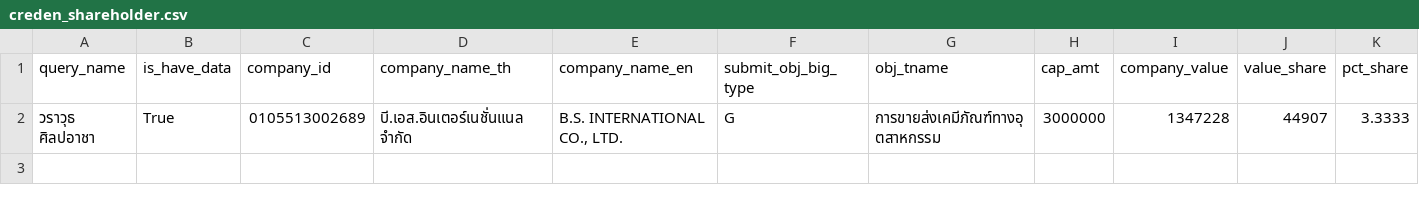
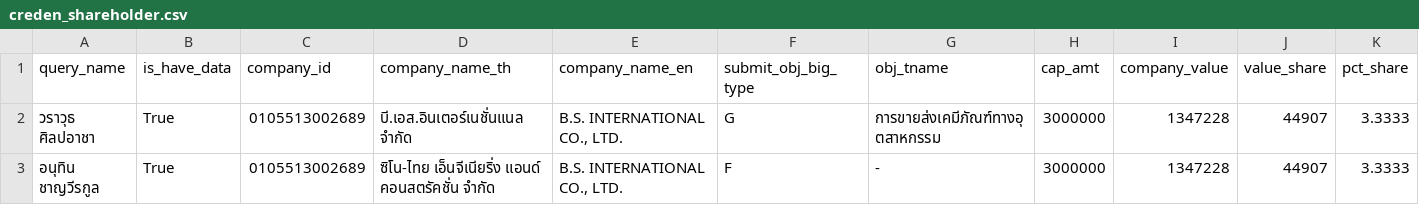
Before and after one commit to ACT-Anti-Corruption-Thailand/corrupt0, a CSV file: data/constants/creden_shareholder.csv, drawn as a sheet; only a part is shown; rows hold the shown columns only; the diff names each change by its address in the sheet, - before the commit and + after, or states it on an @@ line.

```diff
--- a/data/constants/creden_shareholder.csv
+++ b/data/constants/creden_shareholder.csv
+row 3: อนุทิน ชาญวีรกูล | True | 0105513002689 | ซิโน-ไทย เอ็นจีเนียริ่ง แอนด์ คอนสตรัคชั่น จำกัด | B.S. INTERNATIONAL CO., LTD. | F | - | 3000000 | 1347228 | 44907 | 3.3333
```
Also changed, not shown: 1 other file.
